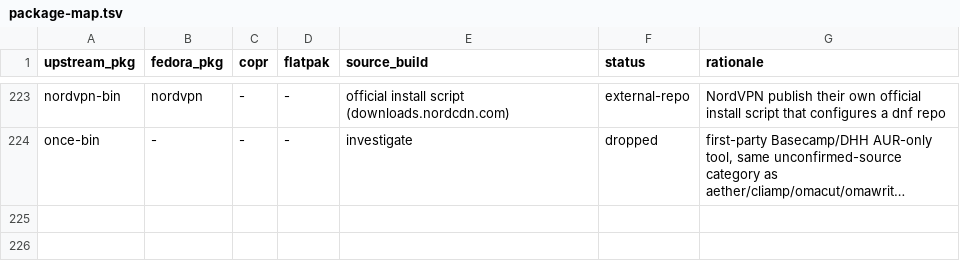
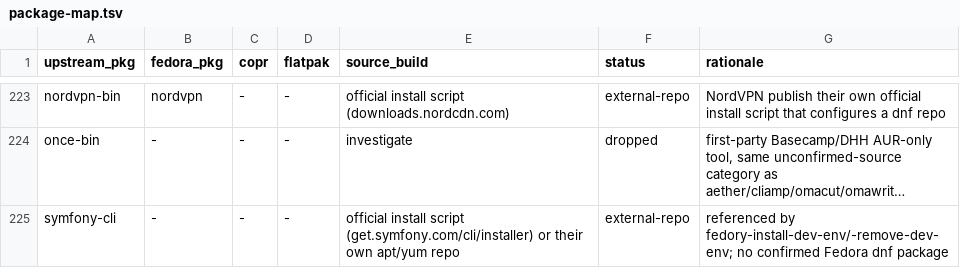
Before and after one commit to allisonhere/fedory, a TSV file: packaging/package-map.tsv, drawn as a sheet; only a part is shown, gaps mark what is left out; long unchanged cells end in …; the diff names each change by its address in the sheet, - before the commit and + after, or states it on an @@ line.

```diff
--- a/packaging/package-map.tsv
+++ b/packaging/package-map.tsv
+row 225: symfony-cli | - | - | - | official install script (get.symfony.com/cli/installer) or their own apt/yum repo | external-repo | referenced by fedory-install-dev-env/-remove-dev-env; no confirmed Fedora dnf package
```
Also changed, not shown: 20 other files.
